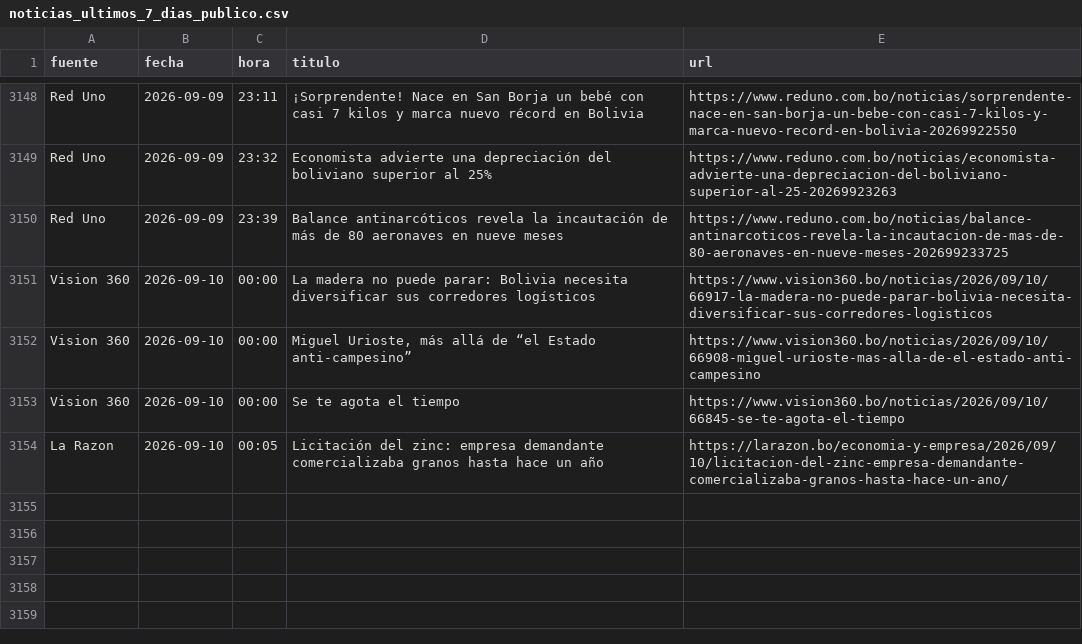
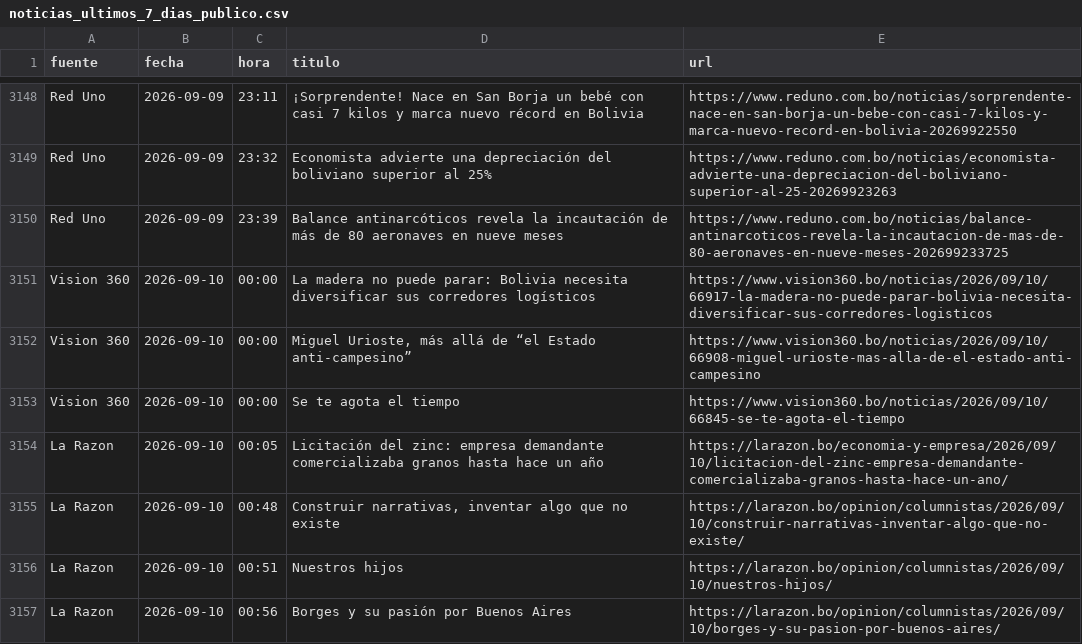
Before and after one commit to BohozX/Indices-de-Incertidumbre, a CSV file: noticias_ultimos_7_dias_publico.csv, drawn as a sheet; only a part is shown, gaps mark what is left out; the diff names each change by its address in the sheet, - before the commit and + after, or states it on an @@ line.

```diff
--- a/noticias_ultimos_7_dias_publico.csv
+++ b/noticias_ultimos_7_dias_publico.csv
+row 3155: La Razon | 2026-09-10 | 00:48 | Construir narrativas, inventar algo que no existe | https://larazon.bo/opinion/columnistas/2026/09/10/construir-narrativas-inventar-algo-que-no-existe/
+row 3156: La Razon | 2026-09-10 | 00:51 | Nuestros hijos | https://larazon.bo/opinion/columnistas/2026/09/10/nuestros-hijos/
+row 3157: La Razon | 2026-09-10 | 00:56 | Borges y su pasión por Buenos Aires | https://larazon.bo/opinion/columnistas/2026/09/10/borges-y-su-pasion-por-buenos-aires/
```
Also changed, not shown: 1 other file.
